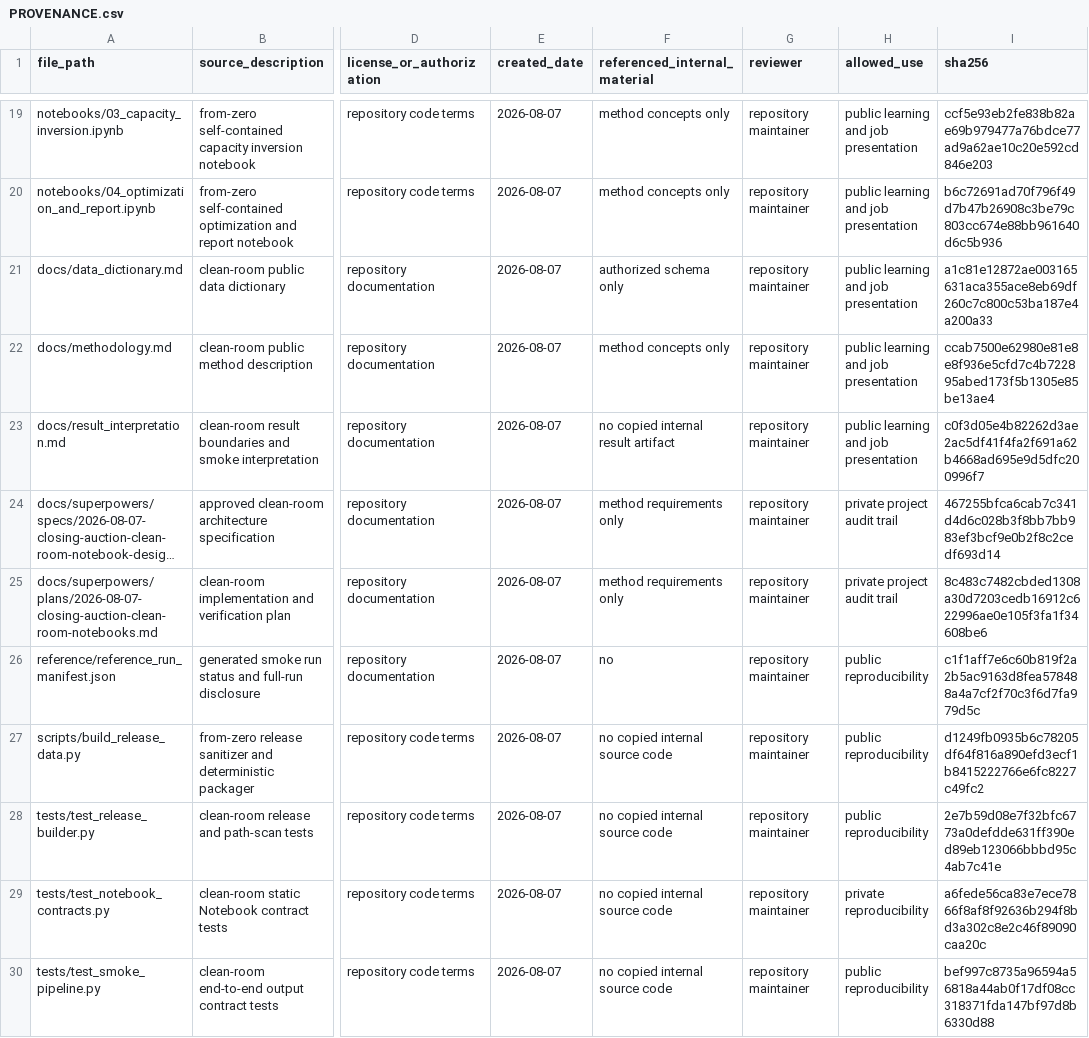
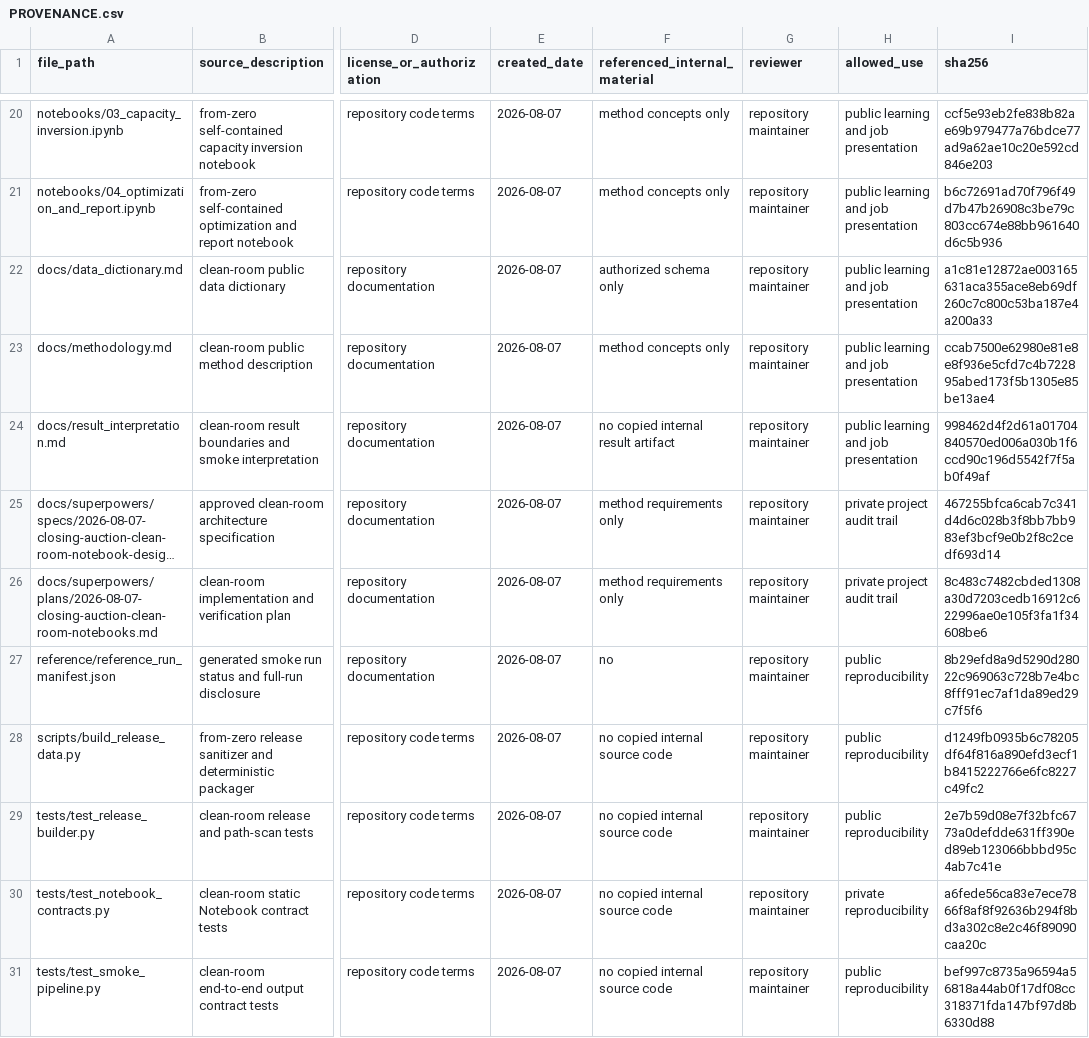
Before and after one commit to spring3-cheng/closing-auction-risk-capacity-demo, a CSV file: PROVENANCE.csv, drawn as a sheet; only a part is shown, gaps mark what is left out; long unchanged cells end in …; addresses are those after the commit; the diff covers the shown part only; the diff names each change by its address in the sheet, - before the commit and + after, or states it on an @@ line.

```diff
--- a/PROVENANCE.csv
+++ b/PROVENANCE.csv
-I24 (sha256): c0f3d05e4b82262d3ae2ac5df41f4fa2f691a62b4668ad695e9d5dfc200996f7
+I24 (sha256): 998462d4f2d61a01704840570ed006a030b1f6ccd90c196d5542f7f5ab0f49af
-I27 (sha256): c1f1aff7e6c60b819f2a2b5ac9163d8fea578488a4a7cf2f70c3f6d7fa979d5c
+I27 (sha256): 8b29efd8a9d5290d28022c969063c728b7e4bc8fff91ec7af1da89ed29c7f5f6
```
Also changed, not shown: 1 added row and 2 edited cells elsewhere in this file, 5 other files.
